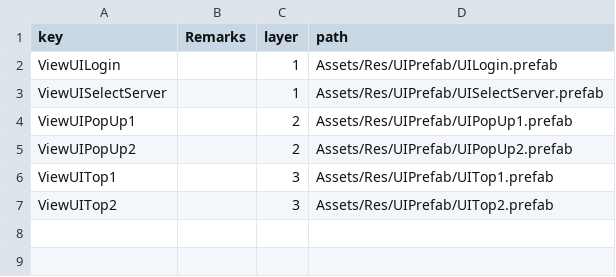
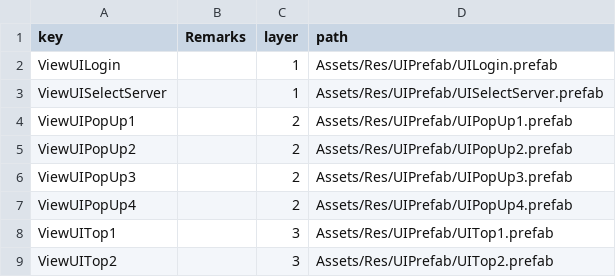
Before and after one commit to arBao/UnityCommonFrameWork, a CSV file: CommonFramework/Assets/Res/Config/UIConfig.csv, drawn as a sheet; the diff names each change by its address in the sheet, - before the commit and + after, or states it on an @@ line.

```diff
--- a/CommonFramework/Assets/Res/Config/UIConfig.csv
+++ b/CommonFramework/Assets/Res/Config/UIConfig.csv
+row 6: ViewUIPopUp3 |  | 2 | Assets/Res/UIPrefab/UIPopUp3.prefab
+row 7: ViewUIPopUp4 |  | 2 | Assets/Res/UIPrefab/UIPopUp4.prefab
```
Also changed, not shown: 15 other files.
